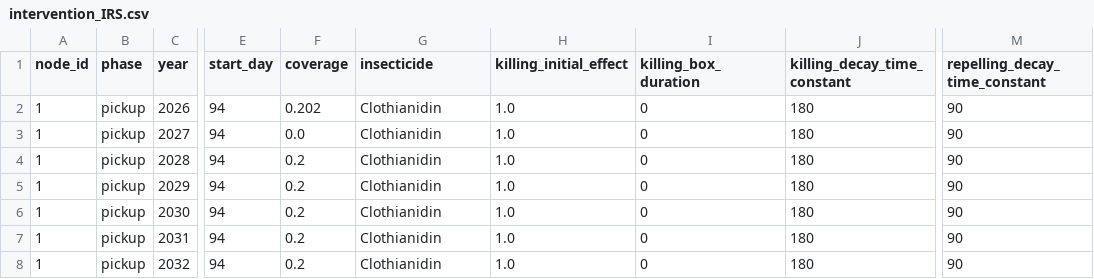
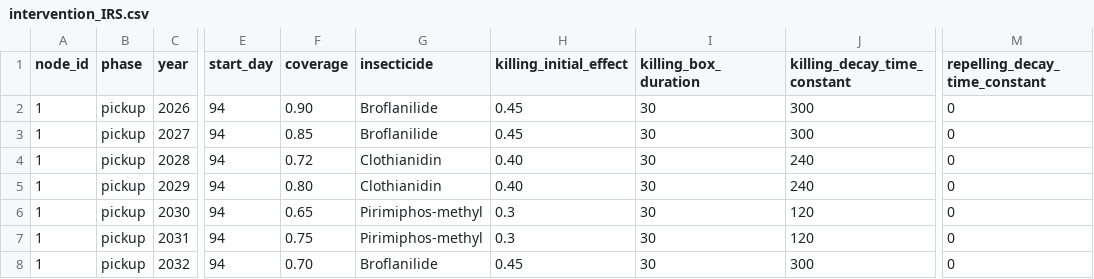
Before and after one commit to GraceA927/-Final-Project-UWR, a CSV file: inputs/_projection_inputs/intervention_IRS.csv, drawn as a sheet; only a part is shown, gaps mark what is left out; the diff names each change by its address in the sheet, - before the commit and + after, or states it on an @@ line.

```diff
--- a/inputs/_projection_inputs/intervention_IRS.csv
+++ b/inputs/_projection_inputs/intervention_IRS.csv
-F2 (coverage): 0.202
+F2 (coverage): 0.90
-G2:G3 (insecticide): Clothianidin
+G2:G3 (insecticide): Broflanilide
-H2:H3 (killing_initial_effect): 1.0
+H2:H3 (killing_initial_effect): 0.45
-I2:I8 (killing_box_duration): 0
+I2:I8 (killing_box_duration): 30
-J2:J3 (killing_decay_time_constant): 180
+J2:J3 (killing_decay_time_constant): 300
-M2:M8 (repelling_decay_time_constant): 90
+M2:M8 (repelling_decay_time_constant): 0
-F3 (coverage): 0.0
+F3 (coverage): 0.85
-F4 (coverage): 0.2
+F4 (coverage): 0.72
-H4:H5 (killing_initial_effect): 1.0
+H4:H5 (killing_initial_effect): 0.40
-J4:J5 (killing_decay_time_constant): 180
+J4:J5 (killing_decay_time_constant): 240
-F5 (coverage): 0.2
+F5 (coverage): 0.80
-F6 (coverage): 0.2
+F6 (coverage): 0.65
-G6:G7 (insecticide): Clothianidin
+G6:G7 (insecticide): Pirimiphos-methyl
-H6:H7 (killing_initial_effect): 1.0
+H6:H7 (killing_initial_effect): 0.3
-J6:J7 (killing_decay_time_constant): 180
+J6:J7 (killing_decay_time_constant): 120
-F7 (coverage): 0.2
+F7 (coverage): 0.75
-F8 (coverage): 0.2
+F8 (coverage): 0.70
-G8 (insecticide): Clothianidin
+G8 (insecticide): Broflanilide
-H8 (killing_initial_effect): 1.0
+H8 (killing_initial_effect): 0.45
-J8 (killing_decay_time_constant): 180
+J8 (killing_decay_time_constant): 300
```
Also changed, not shown: inputs/_projection_inputs/intervention_CMBN.csv, inputs/_projection_inputs/intervention_SMC.csv, 41 other files.
